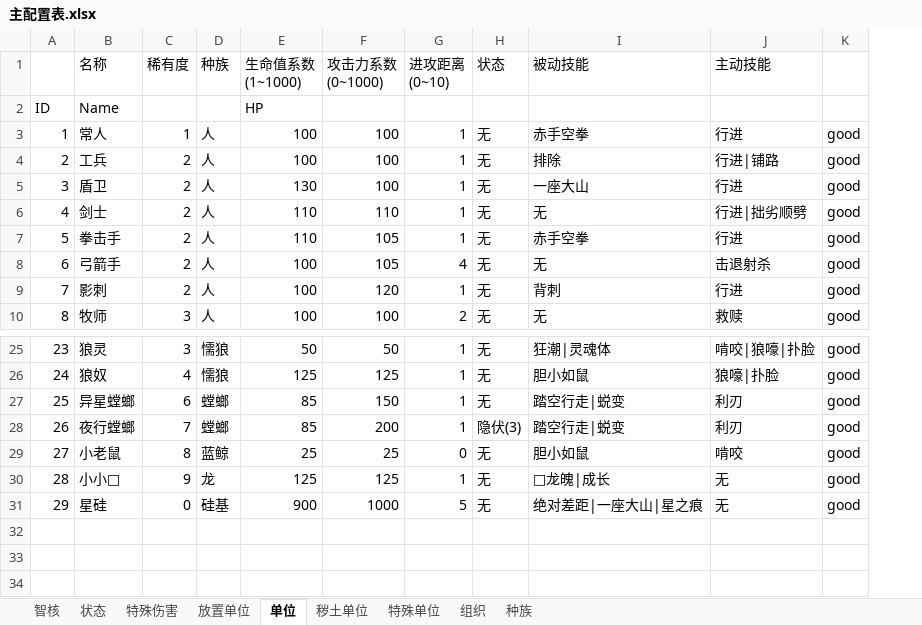
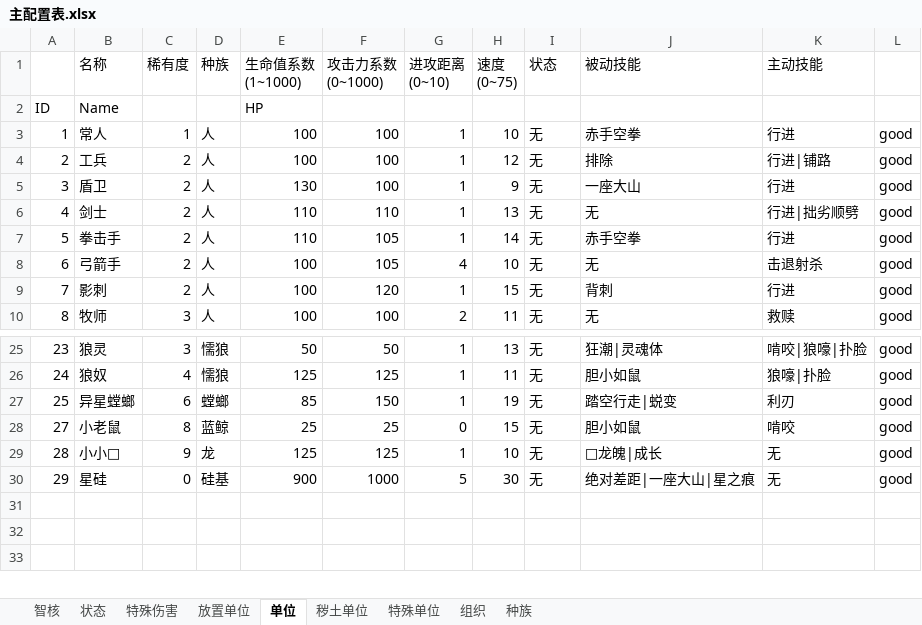
Before and after one commit to JiuSanBird/Rubbish, an Excel workbook: 主配置表.xlsx, sheet 单位, drawn as a sheet; only a part is shown, gaps mark what is left out; values as stored, in another font and other column widths than the file's, no borders; removed rows and columns are numbered as before the commit, all else as after; the diff names each change by its address in the sheet, - before the commit and + after, or states it on an @@ line.

```diff
--- a/主配置表.xlsx (sheet 单位)
+++ b/主配置表.xlsx (sheet 单位)
+column H (速度 (0~75)), rows 3-10: 10 | 12 | 9 | 13 | 14 | 10 | 15 | 11; rows 25-30: 13 | 11 | 19 | 15 | 10 | 30
-row 28: 26 | 夜行螳螂 | 7 | 螳螂 | 85 | 200 | 1 | 隐伏(3) | 踏空行走|蜕变 | 利刃 | good
```
Also changed, not shown: sheet 智核, sheet 秽土单位, sheet 放置单位, sheet 状态, sheet 特殊单位, sheet 组织, 副配置表.xlsx, 规则大全.xlsx, 1 other file.
